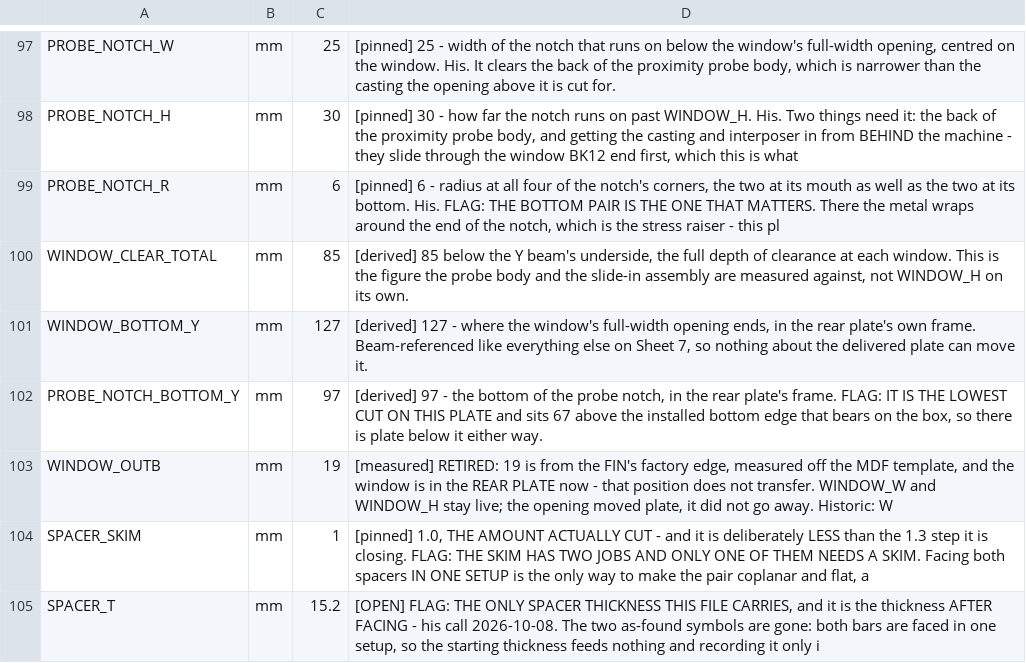
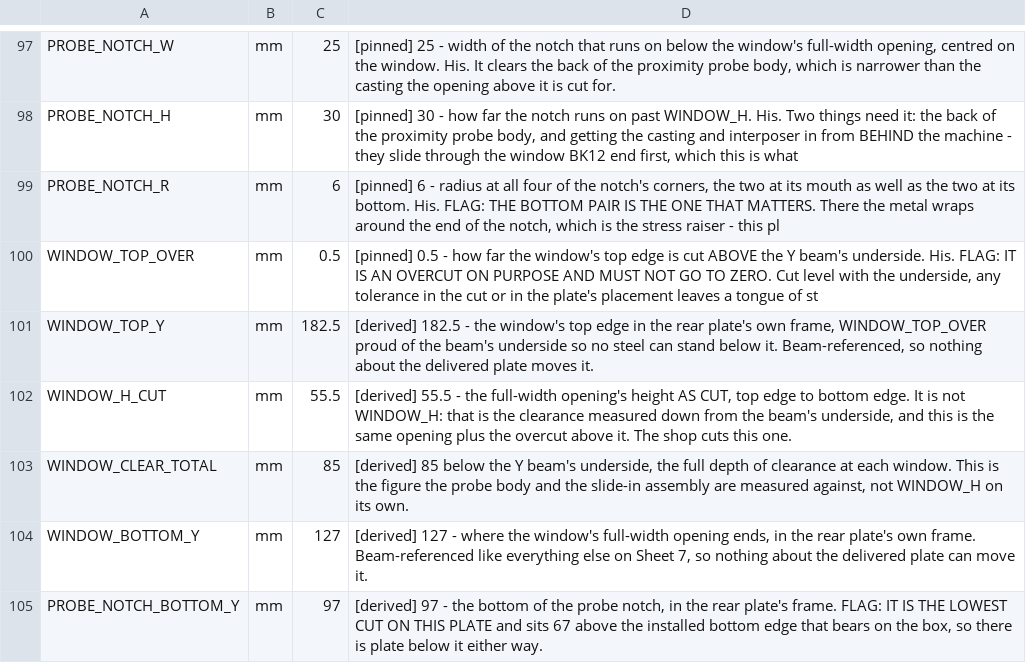
Before and after one commit to ioSenderV2/CNCBuild, a CSV file: dimensions/fusion-parameters.csv, drawn as a sheet; only a part is shown, gaps mark what is left out; the shorter side is filled out with more unchanged rows; the diff names each change by its address in the sheet, - before the commit and + after, or states it on an @@ line.

```diff
--- a/dimensions/fusion-parameters.csv
+++ b/dimensions/fusion-parameters.csv
+row 100: WINDOW_TOP_OVER | mm | 0.5 | [pinned] 0.5 - how far the window's top edge is cut ABOVE the Y beam's underside. His. FLAG: IT IS AN OVERCUT ON PURPOSE AND MUST NOT GO TO ZERO. Cut level with the underside, any tolerance in the cut or in the plate's placement leaves a tongue of st
+row 101: WINDOW_TOP_Y | mm | 182.5 | [derived] 182.5 - the window's top edge in the rear plate's own frame, WINDOW_TOP_OVER proud of the beam's underside so no steel can stand below it. Beam-referenced, so nothing about the delivered plate moves it.
+row 102: WINDOW_H_CUT | mm | 55.5 | [derived] 55.5 - the full-width opening's height AS CUT, top edge to bottom edge. It is not WINDOW_H: that is the clearance measured down from the beam's underside, and this is the same opening plus the overcut above it. The shop cuts this one.
```
Also changed, not shown: 9 other files.
